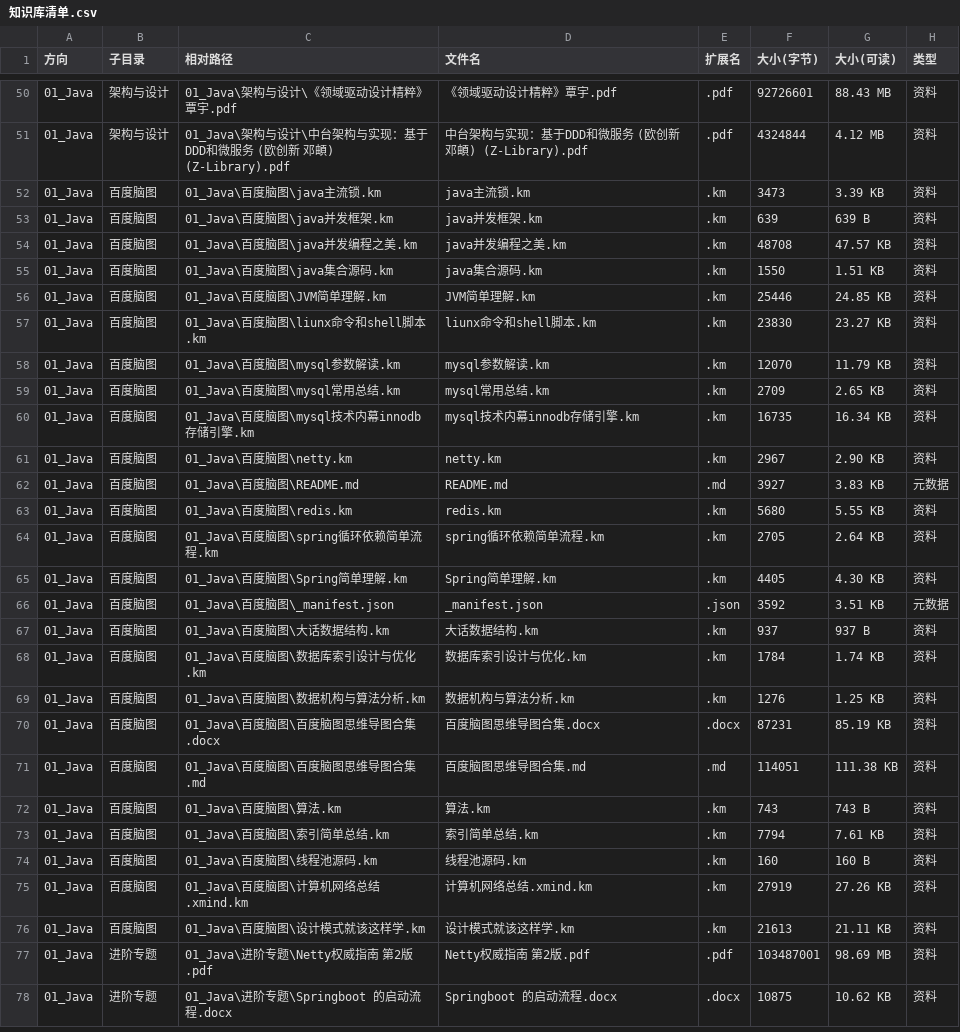
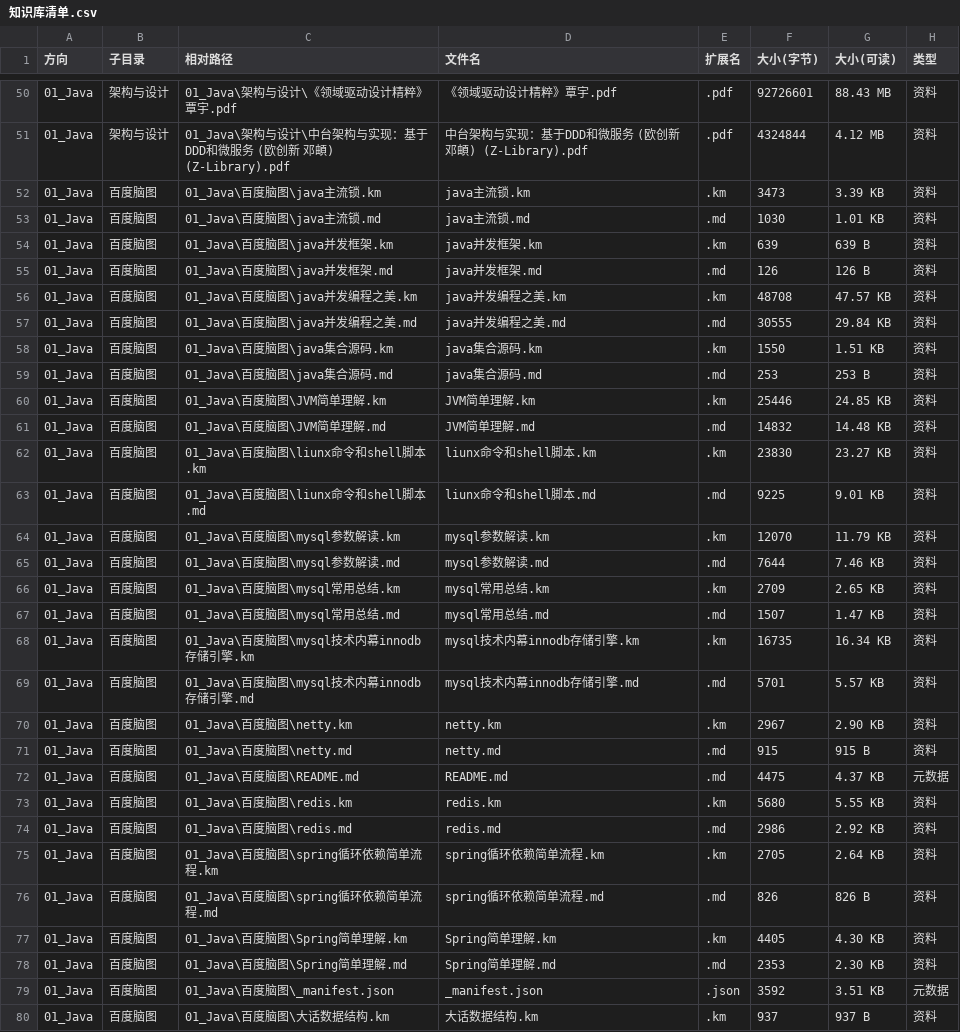
Before and after one commit to shuying-code/programming-knowledge-base, a CSV file: 00_索引/知识库清单.csv, drawn as a sheet; only a part is shown, gaps mark what is left out; the shorter side is filled out with more unchanged rows; addresses are those after the commit; the diff covers the shown part only; the diff names each change by its address in the sheet, - before the commit and + after, or states it on an @@ line.

Commit message:
docs(java): keep single mindmap outlines as supplements; 合集 listed first

```diff
--- a/00_索引/知识库清单.csv
+++ b/00_索引/知识库清单.csv
+row 53: 01_Java | 百度脑图 | 01_Java\百度脑图\java主流锁.md | java主流锁.md | .md | 1030 | 1.01 KB | 资料
+row 55: 01_Java | 百度脑图 | 01_Java\百度脑图\java并发框架.md | java并发框架.md | .md | 126 | 126 B | 资料
+row 57: 01_Java | 百度脑图 | 01_Java\百度脑图\java并发编程之美.md | java并发编程之美.md | .md | 30555 | 29.84 KB | 资料
+row 59: 01_Java | 百度脑图 | 01_Java\百度脑图\java集合源码.md | java集合源码.md | .md | 253 | 253 B | 资料
+row 61: 01_Java | 百度脑图 | 01_Java\百度脑图\JVM简单理解.md | JVM简单理解.md | .md | 14832 | 14.48 KB | 资料
+row 63: 01_Java | 百度脑图 | 01_Java\百度脑图\liunx命令和shell脚本.md | liunx命令和shell脚本.md | .md | 9225 | 9.01 KB | 资料
+row 65: 01_Java | 百度脑图 | 01_Java\百度脑图\mysql参数解读.md | mysql参数解读.md | .md | 7644 | 7.46 KB | 资料
+row 67: 01_Java | 百度脑图 | 01_Java\百度脑图\mysql常用总结.md | mysql常用总结.md | .md | 1507 | 1.47 KB | 资料
+row 69: 01_Java | 百度脑图 | 01_Java\百度脑图\mysql技术内幕innodb存储引擎.md | mysql技术内幕innodb存储引擎.md | .md | 5701 | 5.57 KB | 资料
+row 71: 01_Java | 百度脑图 | 01_Java\百度脑图\netty.md | netty.md | .md | 915 | 915 B | 资料
-F72 (大小(字节)): 3927
+F72 (大小(字节)): 4475
-G72 (大小(可读)): 3.83 KB
+G72 (大小(可读)): 4.37 KB
+row 74: 01_Java | 百度脑图 | 01_Java\百度脑图\redis.md | redis.md | .md | 2986 | 2.92 KB | 资料
+row 76: 01_Java | 百度脑图 | 01_Java\百度脑图\spring循环依赖简单流程.md | spring循环依赖简单流程.md | .md | 826 | 826 B | 资料
+row 78: 01_Java | 百度脑图 | 01_Java\百度脑图\Spring简单理解.md | Spring简单理解.md | .md | 2353 | 2.30 KB | 资料
```
Also changed, not shown: 8 added rows and 4 edited cells elsewhere in this file, 25 other files.
